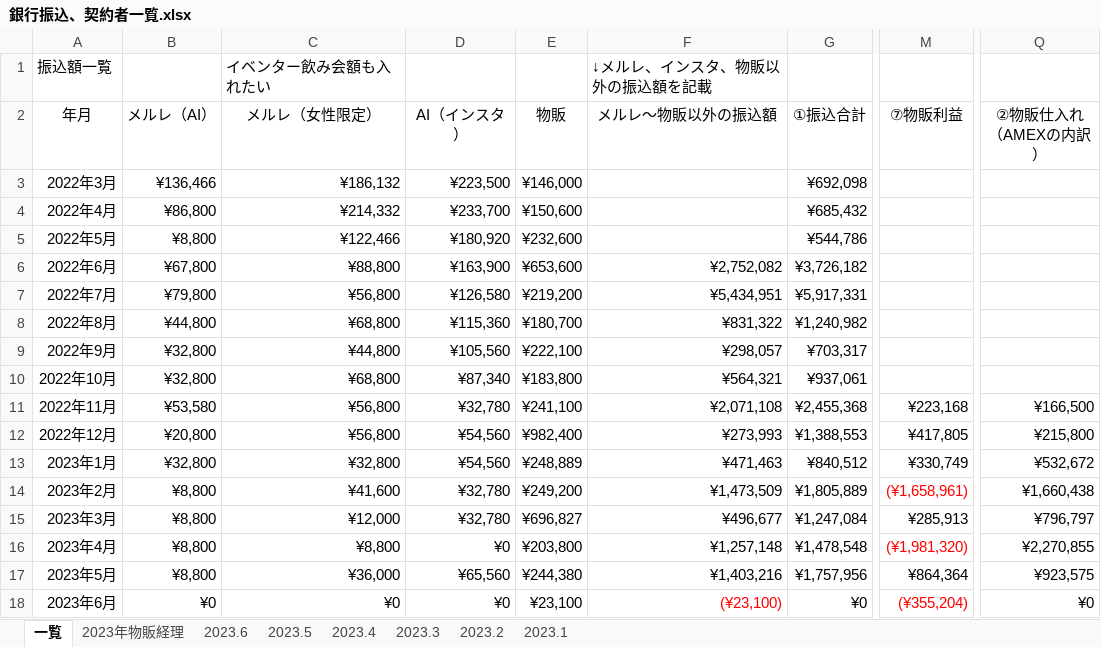
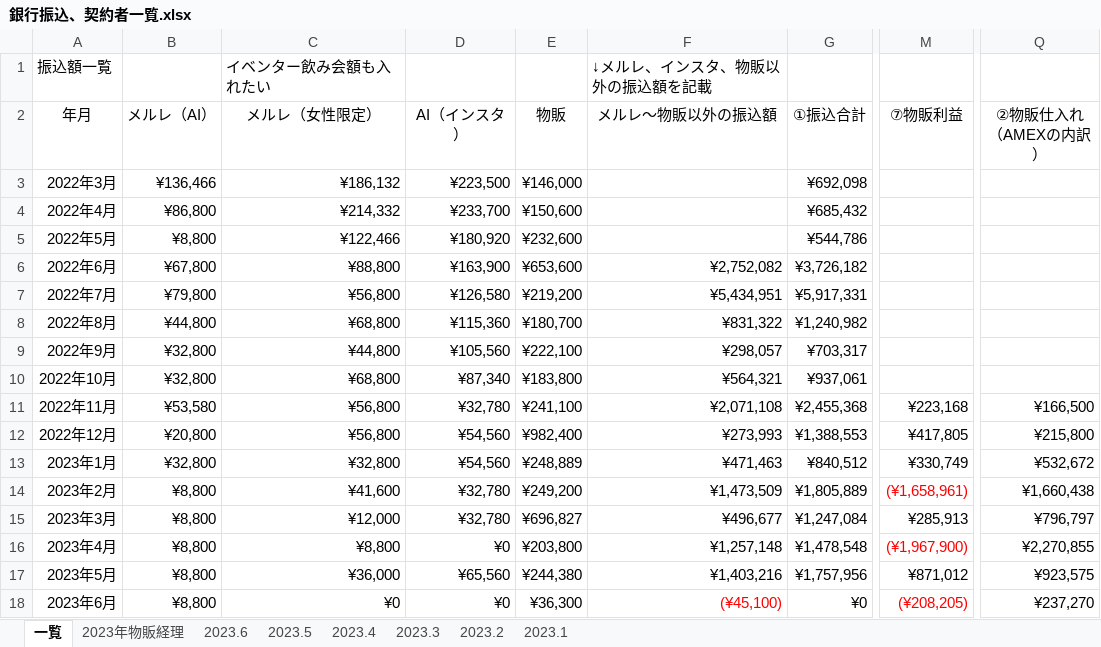
Before and after one commit to atsu0124shi/WorkFolder, an Excel workbook: 作業フォルダー/銀行振込、契約者一覧.xlsx, sheet 一覧, drawn as a sheet; only a part is shown, gaps mark what is left out; values as stored, in another font and other column widths than the file's, no borders; table styles not drawn; the diff names each change by its address in the sheet, - before the commit and + after, or states it on an @@ line.

```diff
--- a/作業フォルダー/銀行振込、契約者一覧.xlsx (sheet 一覧)
+++ b/作業フォルダー/銀行振込、契約者一覧.xlsx (sheet 一覧)
-M16 (⑦物販利益): (¥1,981,320)
+M16 (⑦物販利益): (¥1,967,900)
-M17 (⑦物販利益): ¥864,364
+M17 (⑦物販利益): ¥871,012
-B18 (メルレ（AI）): ¥0
+B18 (メルレ（AI）): ¥8,800
-E18 (物販): ¥23,100
+E18 (物販): ¥36,300
-F18 (メルレ～物販以外の振込額): (¥23,100)
+F18 (メルレ～物販以外の振込額): (¥45,100)
-M18 (⑦物販利益): (¥355,204)
+M18 (⑦物販利益): (¥208,205)
-Q18 (②物販仕入れ （AMEXの内訳）): ¥0
+Q18 (②物販仕入れ （AMEXの内訳）): ¥237,270
```
Also changed, not shown: sheet 2023年物販経理, sheet 2023.6, ひょうたさん_資料/物販管理簿.xlsx, 作業フォルダー/LUPPY/Luupy自動貼り換え作業/bin/Debug/LUPPY管理簿.xlsx, 7 other files.
